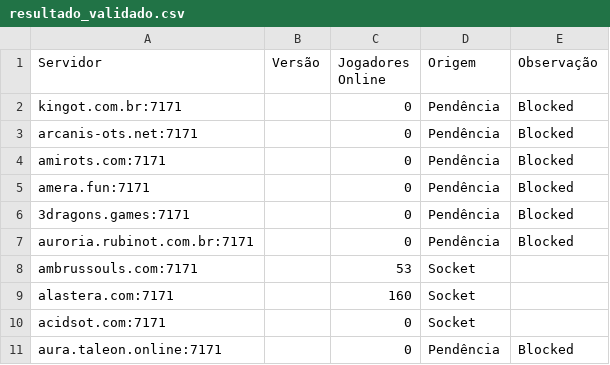
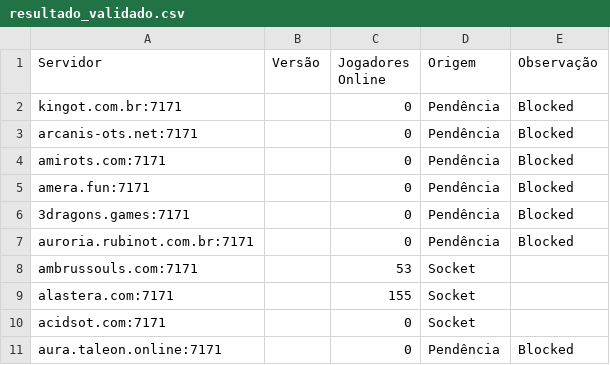
Before and after one commit to jose-roberto-barcelos/Royal_ot_server_list_13, a CSV file: resultado_validado.csv, drawn as a sheet.

```diff
--- a/resultado_validado.csv
+++ b/resultado_validado.csv
@@ -8,3 +8,3 @@ auroria.rubinot.com.br:7171,,0,Pendência,Blocked
 ambrussouls.com:7171,,53,Socket,
-alastera.com:7171,,160,Socket,
+alastera.com:7171,,155,Socket,
 acidsot.com:7171,,0,Socket,
```
Also changed, not shown: ranking_final.csv.
